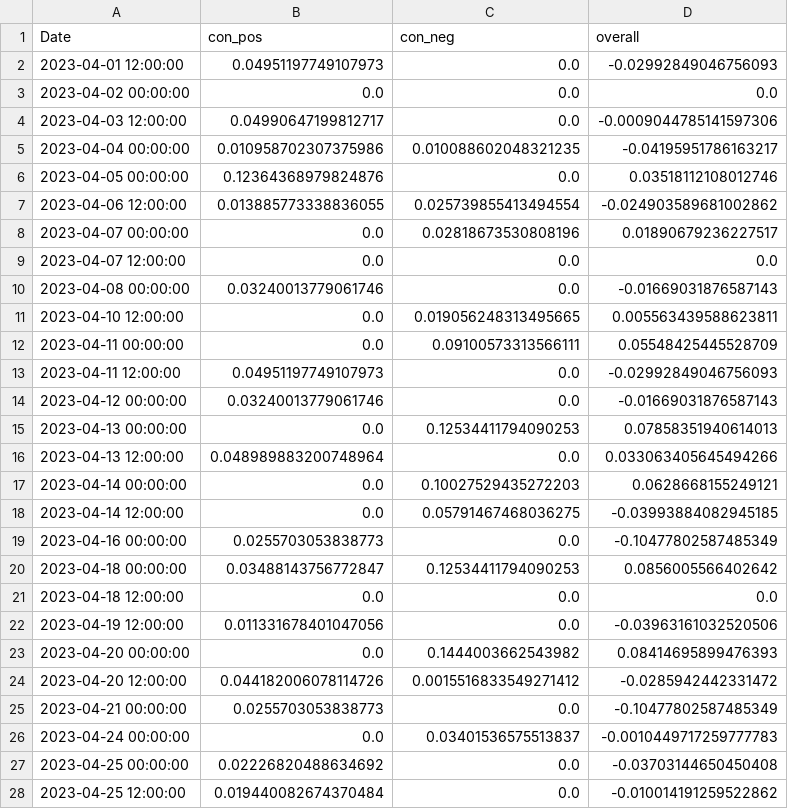
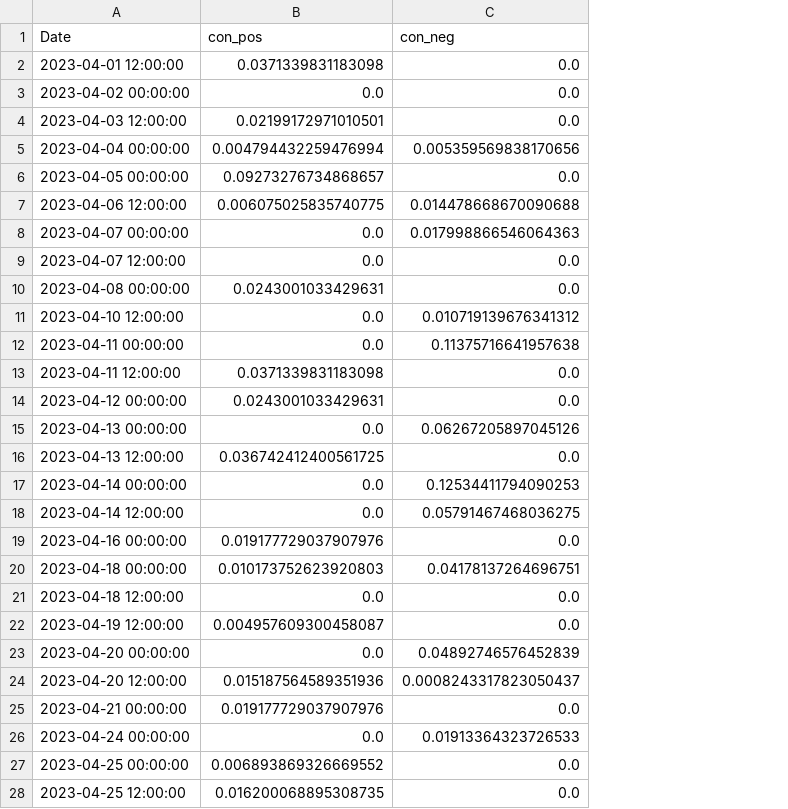
Before and after one commit to CRXIC/QuantConnect, a CSV file: crypto/ETHBTC/ETHBTC_2_o.csv, drawn as a sheet; only a part is shown; the diff covers the shown part only; the diff names each change by its address in the sheet, - before the commit and + after, or states it on an @@ line.

```diff
--- a/crypto/ETHBTC/ETHBTC_2_o.csv
+++ b/crypto/ETHBTC/ETHBTC_2_o.csv
-column D (overall), rows 2-28: -0.02992849046756093 | 0.0 | -0.0009044785141597306 | -0.04195951786163217 | 0.03518112108012746 | -0.024903589681002862 | 0.01890679236227517 | 0.0 | -0.01669031876587143 | 0.005563439588623811 | 0.05548425445528709 | -0.02992849046756093 | -0.01669031876587143 | 0.07858351940614013 | 0.033063405645494266 | 0.0628668155249121 | -0.03993884082945185 | -0.10477802587485349 | 0.0856005566402642 | 0.0 | -0.03963161032520506 | 0.08414695899476393 | -0.0285942442331472 | -0.10477802587485349 | -0.0010449717259777783 | -0.03703144650450408 | -0.010014191259522862
-B2 (con_pos): 0.04951197749107973
+B2 (con_pos): 0.0371339831183098
-B4 (con_pos): 0.04990647199812717
+B4 (con_pos): 0.02199172971010501
-B5 (con_pos): 0.010958702307375986
+B5 (con_pos): 0.004794432259476994
-C5 (con_neg): 0.010088602048321235
+C5 (con_neg): 0.005359569838170656
-B6 (con_pos): 0.12364368979824876
+B6 (con_pos): 0.09273276734868657
-B7 (con_pos): 0.013885773338836055
+B7 (con_pos): 0.006075025835740775
-C7 (con_neg): 0.025739855413494554
+C7 (con_neg): 0.014478668670090688
-C8 (con_neg): 0.02818673530808196
+C8 (con_neg): 0.017998866546064363
-B10 (con_pos): 0.03240013779061746
+B10 (con_pos): 0.0243001033429631
-C11 (con_neg): 0.019056248313495665
+C11 (con_neg): 0.010719139676341312
-C12 (con_neg): 0.09100573313566111
+C12 (con_neg): 0.11375716641957638
-B13 (con_pos): 0.04951197749107973
+B13 (con_pos): 0.0371339831183098
-B14 (con_pos): 0.03240013779061746
+B14 (con_pos): 0.0243001033429631
-C15 (con_neg): 0.12534411794090253
+C15 (con_neg): 0.06267205897045126
-B16 (con_pos): 0.048989883200748964
+B16 (con_pos): 0.036742412400561725
-C17 (con_neg): 0.10027529435272203
+C17 (con_neg): 0.12534411794090253
-B19 (con_pos): 0.0255703053838773
+B19 (con_pos): 0.019177729037907976
-B20 (con_pos): 0.03488143756772847
+B20 (con_pos): 0.010173752623920803
-C20 (con_neg): 0.12534411794090253
+C20 (con_neg): 0.04178137264696751
-B22 (con_pos): 0.011331678401047056
+B22 (con_pos): 0.004957609300458087
-C23 (con_neg): 0.1444003662543982
+C23 (con_neg): 0.04892746576452839
-B24 (con_pos): 0.044182006078114726
+B24 (con_pos): 0.015187564589351936
-C24 (con_neg): 0.0015516833549271412
+C24 (con_neg): 0.0008243317823050437
-B25 (con_pos): 0.0255703053838773
+B25 (con_pos): 0.019177729037907976
-C26 (con_neg): 0.03401536575513837
+C26 (con_neg): 0.01913364323726533
-B27 (con_pos): 0.02226820488634692
+B27 (con_pos): 0.006893869326669552
-B28 (con_pos): 0.019440082674370484
+B28 (con_pos): 0.016200068895308735
```
Also changed, not shown: 48 edited cells elsewhere in this file.
